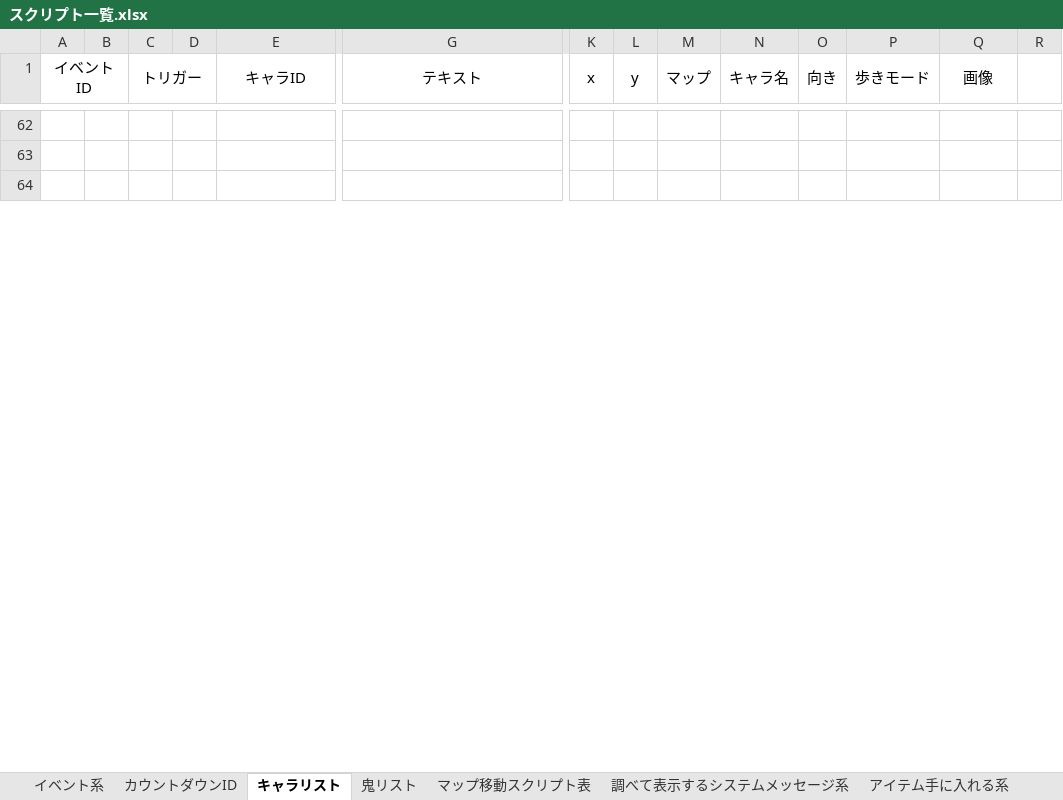
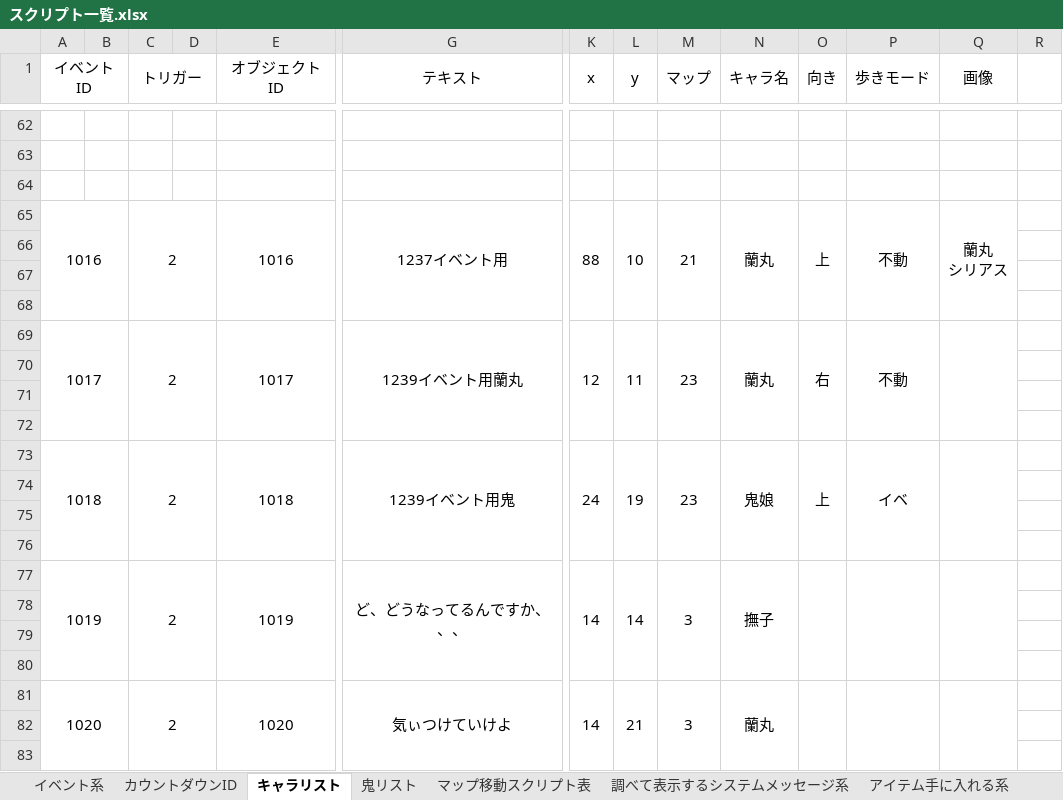
Before and after one commit to the-last-dinner/6chefs-full, an Excel workbook: Resources_original/script/スクリプト一覧.xlsx, sheet キャラリスト, drawn as a sheet; only a part is shown, gaps mark what is left out; values as stored, in another font and other column widths than the file's, no borders; rows hold the shown columns only; ↵ is a line break in a cell; the diff covers the shown part only; the diff names each change by its address in the sheet, - before the commit and + after, or states it on an @@ line.

```diff
--- a/Resources_original/script/スクリプト一覧.xlsx (sheet キャラリスト)
+++ b/Resources_original/script/スクリプト一覧.xlsx (sheet キャラリスト)
-E1: キャラID
+E1: オブジェクトID
+R1:R4 merged
+row 65: 1016 |  | 2 |  | 1016 | 1237イベント用 | 88 | 10 | 21 | 蘭丸 | 上 | 不動 | 蘭丸 ↵ シリアス
+row 66: (empty)
+row 67: (empty)
+row 68: (empty)
+row 69: 1017 |  | 2 |  | 1017 | 1239イベント用蘭丸 | 12 | 11 | 23 | 蘭丸 | 右 | 不動
+row 70: (empty)
+row 71: (empty)
+row 72: (empty)
+row 73: 1018 |  | 2 |  | 1018 | 1239イベント用鬼 | 24 | 19 | 23 | 鬼娘 | 上 | イベ
+row 74: (empty)
+row 75: (empty)
+row 76: (empty)
+row 77: 1019 |  | 2 |  | 1019 | ど、どうなってるんですか、、、 | 14 | 14 | 3 | 撫子
+row 78: (empty)
+row 79: (empty)
+row 80: (empty)
+row 81: 1020 |  | 2 |  | 1020 | 気ぃつけていけよ | 14 | 21 | 3 | 蘭丸
+row 82: (empty)
+row 83: (empty)
```
Also changed, not shown: 197 added rows, 87 removed rows, 11 edited cells and merged cells elsewhere in this sheet, sheet イベント系, sheet 鬼リスト, 1 other file.
